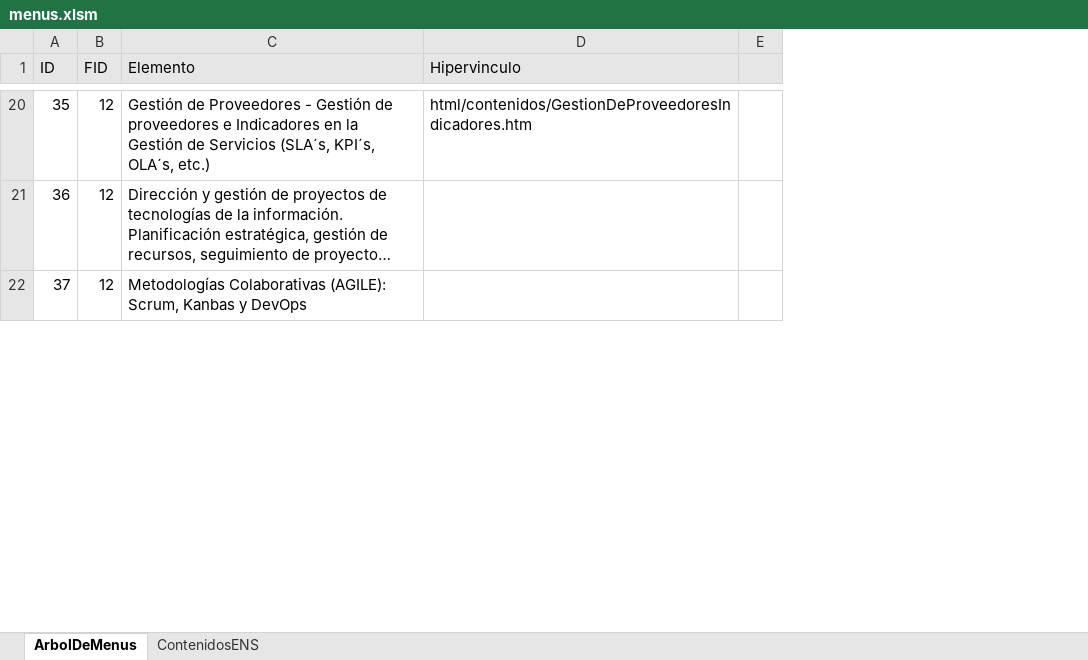
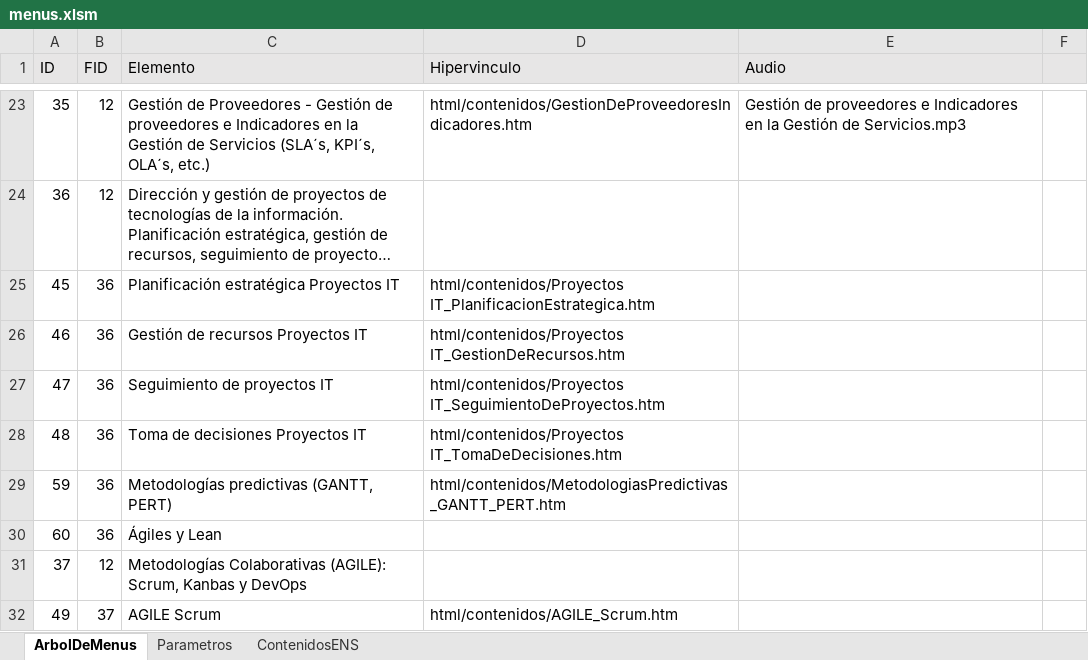
Before and after one commit to elmonje/ApuntillosWeb, an Excel workbook: data/menus.xlsm, sheet ArbolDeMenus, drawn as a sheet; only a part is shown, gaps mark what is left out; long unchanged cells end in …; values as stored, in another font and other column widths than the file's, no borders; the diff covers the shown part only; the diff names each change by its address in the sheet, - before the commit and + after, or states it on an @@ line.

```diff
--- a/data/menus.xlsm (sheet ArbolDeMenus)
+++ b/data/menus.xlsm (sheet ArbolDeMenus)
+sheet tab: Parametros
+column E (Audio), row 23: Gestión de proveedores e Indicadores en la Gestión de Servicios.mp3
+row 25: 45 | 36 | Planificación estratégica Proyectos IT | html/contenidos/Proyectos IT_PlanificacionEstrategica.htm
+row 26: 46 | 36 | Gestión de recursos Proyectos IT | html/contenidos/Proyectos IT_GestionDeRecursos.htm
+row 27: 47 | 36 | Seguimiento de proyectos IT | html/contenidos/Proyectos IT_SeguimientoDeProyectos.htm
+row 28: 48 | 36 | Toma de decisiones Proyectos IT | html/contenidos/Proyectos IT_TomaDeDecisiones.htm
+row 29: 59 | 36 | Metodologías predictivas (GANTT, PERT) | html/contenidos/MetodologiasPredictivas_GANTT_PERT.htm
+row 30: 60 | 36 | Ágiles y Lean
+row 32: 49 | 37 | AGILE Scrum | html/contenidos/AGILE_Scrum.htm
```
Also changed, not shown: 9 added rows elsewhere in this sheet, 24 other files.
